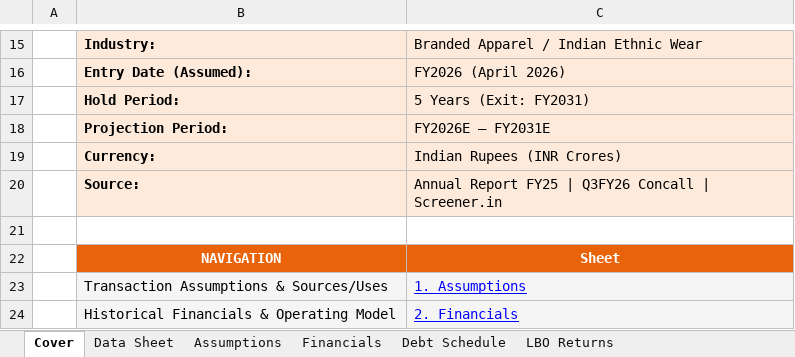
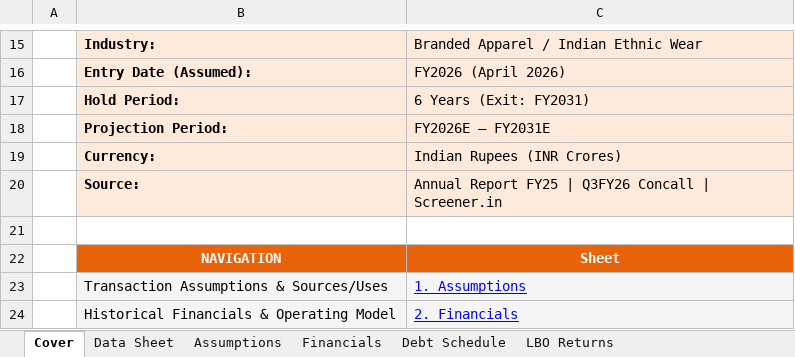
Before and after one commit to AplhaUser123/anvay-portfolio, an Excel workbook: assets/excel/lbo-model-vedant-fashion.xlsx, sheet Cover, drawn as a sheet; only a part is shown, gaps mark what is left out; values as stored, in another font and other column widths than the file's, no borders; the diff names each change by its address in the sheet, - before the commit and + after, or states it on an @@ line.

```diff
--- a/assets/excel/lbo-model-vedant-fashion.xlsx (sheet Cover)
+++ b/assets/excel/lbo-model-vedant-fashion.xlsx (sheet Cover)
-C17: 5 Years (Exit: FY2031)
+C17: 6 Years (Exit: FY2031)
```
Also changed, not shown: sheet Debt Schedule, sheet LBO Returns, sheet Assumptions, 1 other file.
